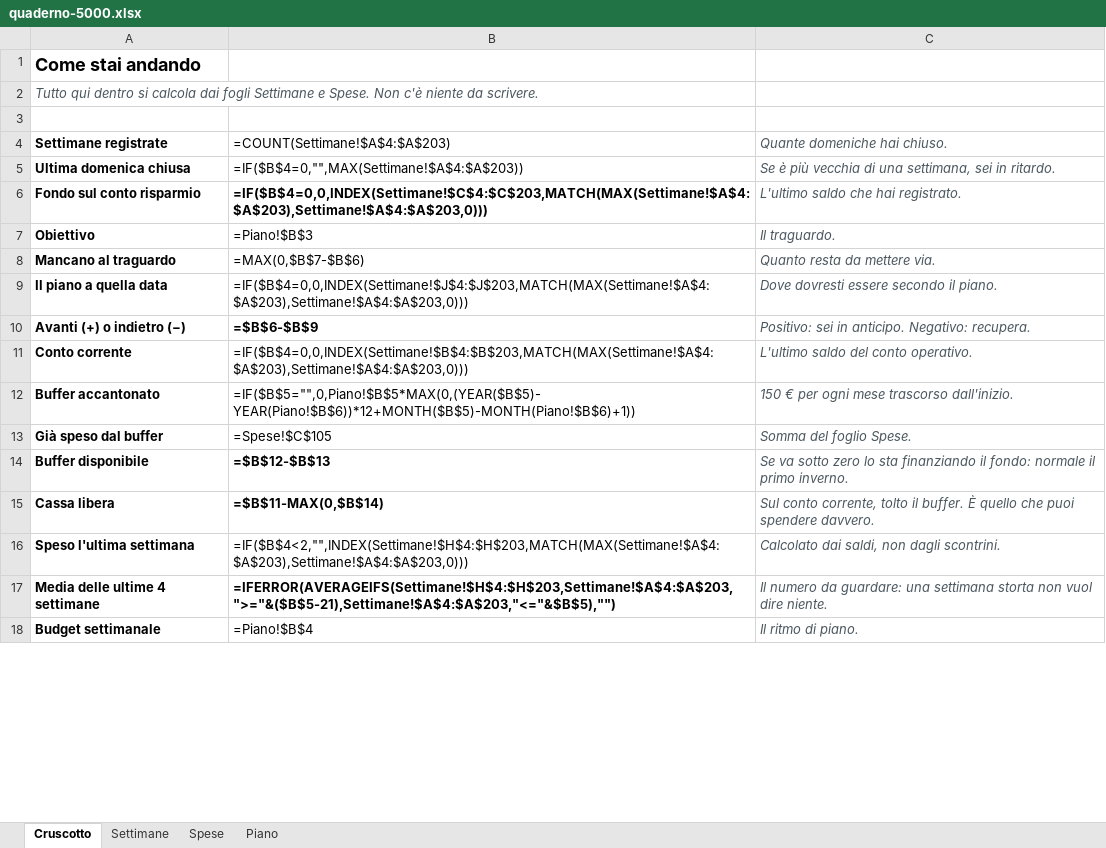
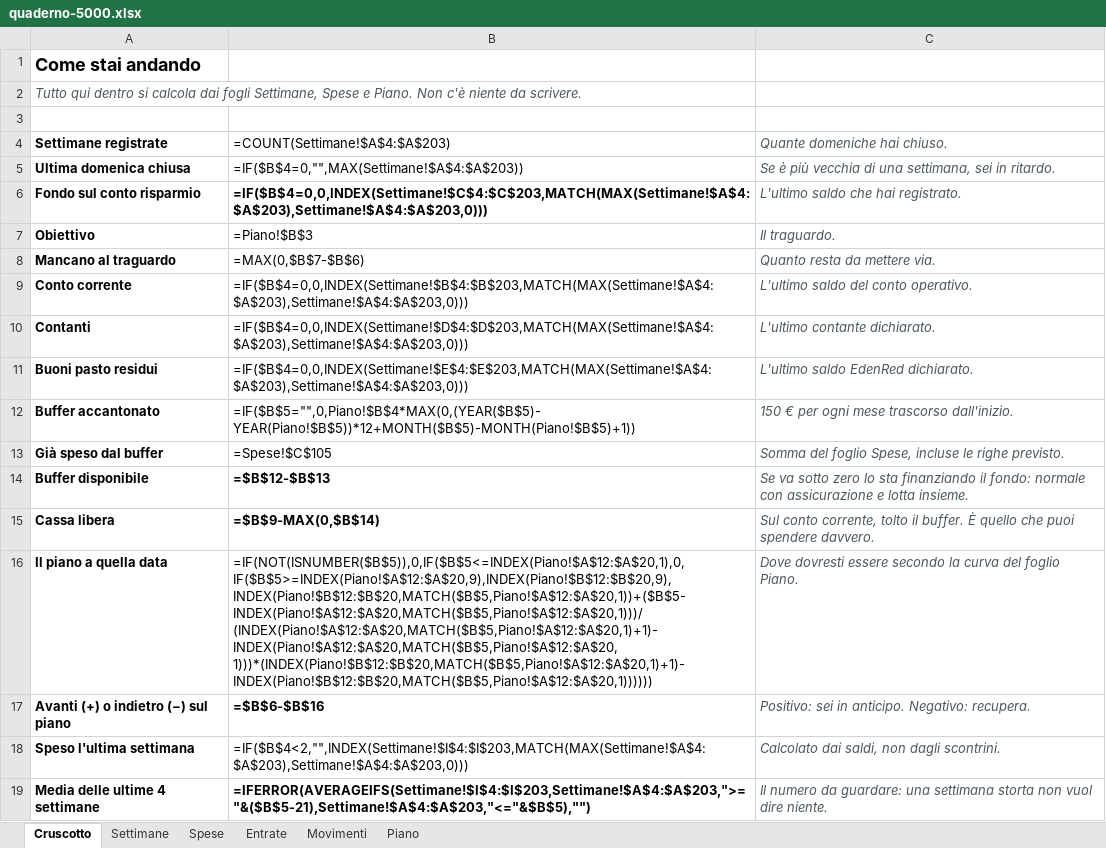
Before and after one commit to andreimuresian/claude, an Excel workbook: finanze/quaderno-5000.xlsx, sheet Cruscotto, drawn as a sheet; only a part is shown; values as stored, in another font and other column widths than the file's, no borders; formulas without a stored value are shown as written; removed rows and columns are numbered as before the commit, all else as after; the diff covers the shown part only; the diff names each change by its address in the sheet, - before the commit and + after, or states it on an @@ line.

```diff
--- a/finanze/quaderno-5000.xlsx (sheet Cruscotto)
+++ b/finanze/quaderno-5000.xlsx (sheet Cruscotto)
+sheet tab: Entrate
+sheet tab: Movimenti
-A2 (Settimane registrate): …dai fogli Settimane e Spese. Non c'è…
+A2 (Settimane registrate): …dai fogli Settimane, Spese e Piano. Non c'è…
-row 9: Il piano a quella data | =IF($B$4=0,0,INDEX(Settimane!$J$4:$J$203,MATCH(MAX(Settimane!$A$4:$A$203),Settimane!$A$4:$A$203,0))) | Dove dovresti essere secondo il piano.
-row 10: Avanti (+) o indietro (−) | =$B$6-$B$9 | Positivo: sei in anticipo. Negativo: recupera.
+row 10: Contanti | =IF($B$4=0,0,INDEX(Settimane!$D$4:$D$203,MATCH(MAX(Settimane!$A$4:$A$203),Settimane!$A$4:$A$203,0))) | L'ultimo contante dichiarato.
+row 11: Buoni pasto residui | =IF($B$4=0,0,INDEX(Settimane!$E$4:$E$203,MATCH(MAX(Settimane!$A$4:$A$203),Settimane!$A$4:$A$203,0))) | L'ultimo saldo EdenRed dichiarato.
-B12 (=COUNT(Settimane!$A$4:$A$203)): =IF($B$5="",0,Piano!$B$5*MAX(0,(YEAR($B$5)-YEAR(Piano!$B$6))*12+MONTH($B$5)-MONTH(Piano!$B$6)+1))
+B12 (=COUNT(Settimane!$A$4:$A$203)): =IF($B$5="",0,Piano!$B$4*MAX(0,(YEAR($B$5)-YEAR(Piano!$B$5))*12+MONTH($B$5)-MONTH(Piano!$B$5)+1))
-C13 (Quante domeniche hai chiuso.): Somma del foglio Spese.
+C13 (Quante domeniche hai chiuso.): Somma del foglio Spese, incluse le righe previsto.
-C14 (Quante domeniche hai chiuso.): …fondo: normale il primo inverno.
+C14 (Quante domeniche hai chiuso.): …fondo: normale con assicurazione e lotta insieme.
-B15 (=COUNT(Settimane!$A$4:$A$203)): =$B$11-MAX(0,$B$14)
+B15 (=COUNT(Settimane!$A$4:$A$203)): =$B$9-MAX(0,$B$14)
+row 16: Il piano a quella data | =IF(NOT(ISNUMBER($B$5)),0,IF($B$5<=INDEX(Piano!$A$12:$A$20,1),0,IF($B$5>=INDEX(Piano!$A$12:$A$20,9),INDEX(Piano!$B$12:$B$20,9),INDEX(Piano!$B$12:$B$20,MATCH($B$5,Piano!$A$12:$A$20,1))+($B$5-INDEX(Piano!$A$12:$A$20,MATCH($B$5,Piano!$A$12:$A$20,1)))/(INDEX(Piano!$A$12:$A$20,MATCH($B$5,Piano!$A$12:$A$20,1)+1)-INDEX(Piano!$A$12:$A$20,MATCH($B$5,Piano!$A$12:$A$20,1)))*(INDEX(Piano!$B$12:$B$20,MATCH($B$5,Piano!$A$12:$A$20,1)+1)-INDEX(Piano!$B$12:$B$20,MATCH($B$5,Piano!$A$12:$A$20,1)))))) | Dove dovresti essere secondo la curva del foglio Piano.
+row 17: Avanti (+) o indietro (−) sul piano | =$B$6-$B$16 | Positivo: sei in anticipo. Negativo: recupera.
-B18 (=COUNT(Settimane!$A$4:$A$203)): =IF($B$4<2,"",INDEX(Settimane!$H$4:$H$203,MATCH(MAX(Settimane!$A$4:$A$203),Settimane!$A$4:$A$203,0)))
+B18 (=COUNT(Settimane!$A$4:$A$203)): =IF($B$4<2,"",INDEX(Settimane!$I$4:$I$203,MATCH(MAX(Settimane!$A$4:$A$203),Settimane!$A$4:$A$203,0)))
-B19 (=COUNT(Settimane!$A$4:$A$203)): =IFERROR(AVERAGEIFS(Settimane!$H$4:$H$203,Settimane!$A$4:$A$203,">="&($B$5-21),Settimane!$A$4:$A$203,"<="&$B$5),"")
+B19 (=COUNT(Settimane!$A$4:$A$203)): =IFERROR(AVERAGEIFS(Settimane!$I$4:$I$203,Settimane!$A$4:$A$203,">="&($B$5-21),Settimane!$A$4:$A$203,"<="&$B$5),"")
-row 18: Budget settimanale | =Piano!$B$4 | Il ritmo di piano.
```
Also changed, not shown: 2 added rows, 1 removed row and 7 edited cells elsewhere in this sheet, sheet Settimane, sheet Piano, sheet Spese, 1 other file.
